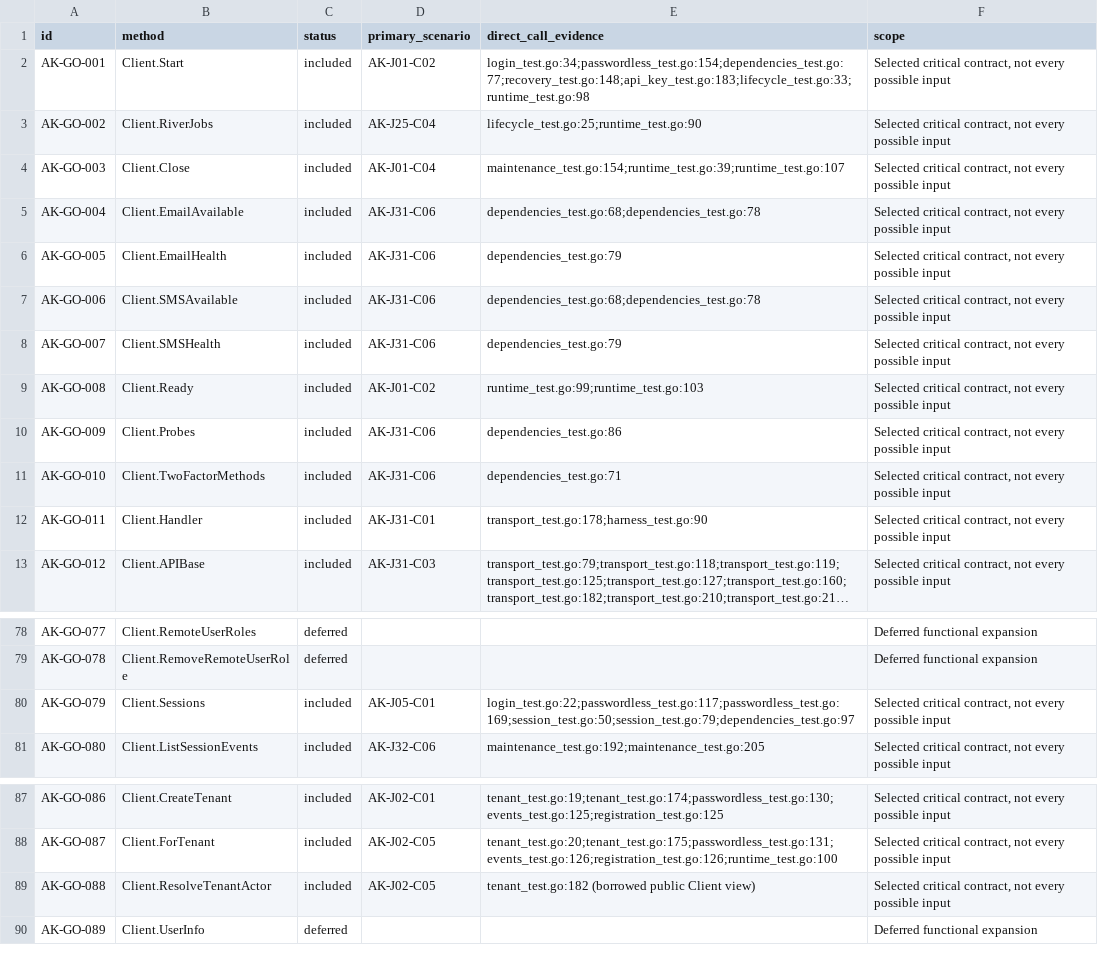
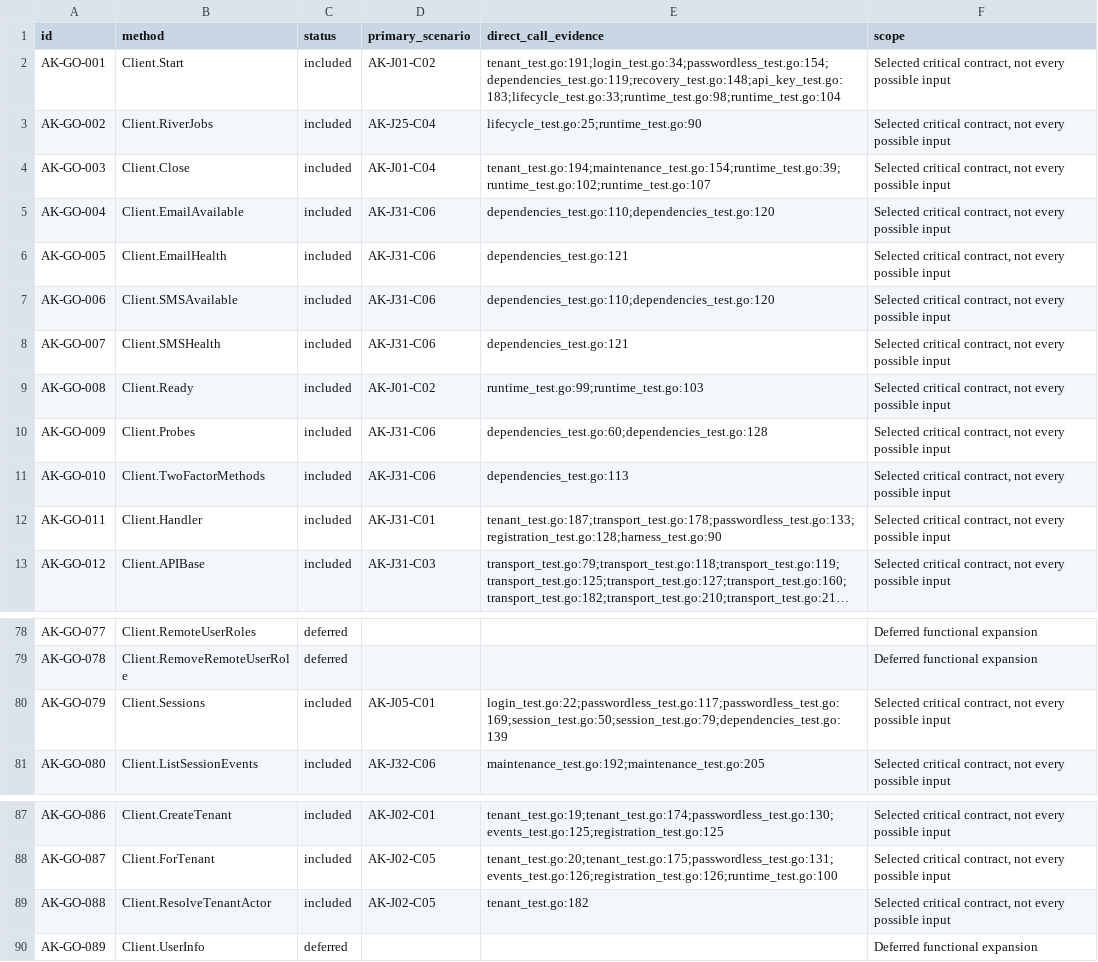
Before and after one commit to open-rails/authkit, a TSV file: critical/go-methods.tsv, drawn as a sheet; only a part is shown, gaps mark what is left out; long unchanged cells end in …; the diff names each change by its address in the sheet, - before the commit and + after, or states it on an @@ line.

```diff
--- a/critical/go-methods.tsv
+++ b/critical/go-methods.tsv
-E2 (direct_call_evidence): login_test.go:34;passwordless_test.go:154;dependencies_test.go:77;recovery_test.go:148;api_key_test.go:183;lifecycle_test.go:33;runtime_test.go:98
+E2 (direct_call_evidence): tenant_test.go:191;login_test.go:34;passwordless_test.go:154;dependencies_test.go:119;recovery_test.go:148;api_key_test.go:183;lifecycle_test.go:33;runtime_test.go:98;runtime_test.go:104
-E4 (direct_call_evidence): maintenance_test.go:154;runtime_test.go:39;runtime_test.go:107
+E4 (direct_call_evidence): tenant_test.go:194;maintenance_test.go:154;runtime_test.go:39;runtime_test.go:102;runtime_test.go:107
-E5 (direct_call_evidence): dependencies_test.go:68;dependencies_test.go:78
+E5 (direct_call_evidence): dependencies_test.go:110;dependencies_test.go:120
-E6 (direct_call_evidence): dependencies_test.go:79
+E6 (direct_call_evidence): dependencies_test.go:121
-E7 (direct_call_evidence): dependencies_test.go:68;dependencies_test.go:78
+E7 (direct_call_evidence): dependencies_test.go:110;dependencies_test.go:120
-E8 (direct_call_evidence): dependencies_test.go:79
+E8 (direct_call_evidence): dependencies_test.go:121
-E10 (direct_call_evidence): dependencies_test.go:86
+E10 (direct_call_evidence): dependencies_test.go:60;dependencies_test.go:128
-E11 (direct_call_evidence): dependencies_test.go:71
+E11 (direct_call_evidence): dependencies_test.go:113
-E12 (direct_call_evidence): transport_test.go:178;harness_test.go:90
+E12 (direct_call_evidence): tenant_test.go:187;transport_test.go:178;passwordless_test.go:133;registration_test.go:128;harness_test.go:90
-E80 (direct_call_evidence): login_test.go:22;passwordless_test.go:117;passwordless_test.go:169;session_test.go:50;session_test.go:79;dependencies_test.go:97
+E80 (direct_call_evidence): login_test.go:22;passwordless_test.go:117;passwordless_test.go:169;session_test.go:50;session_test.go:79;dependencies_test.go:139
-E89 (direct_call_evidence): tenant_test.go:182 (borrowed public Client view)
+E89 (direct_call_evidence): tenant_test.go:182
```
Also changed, not shown: 2 other files.
